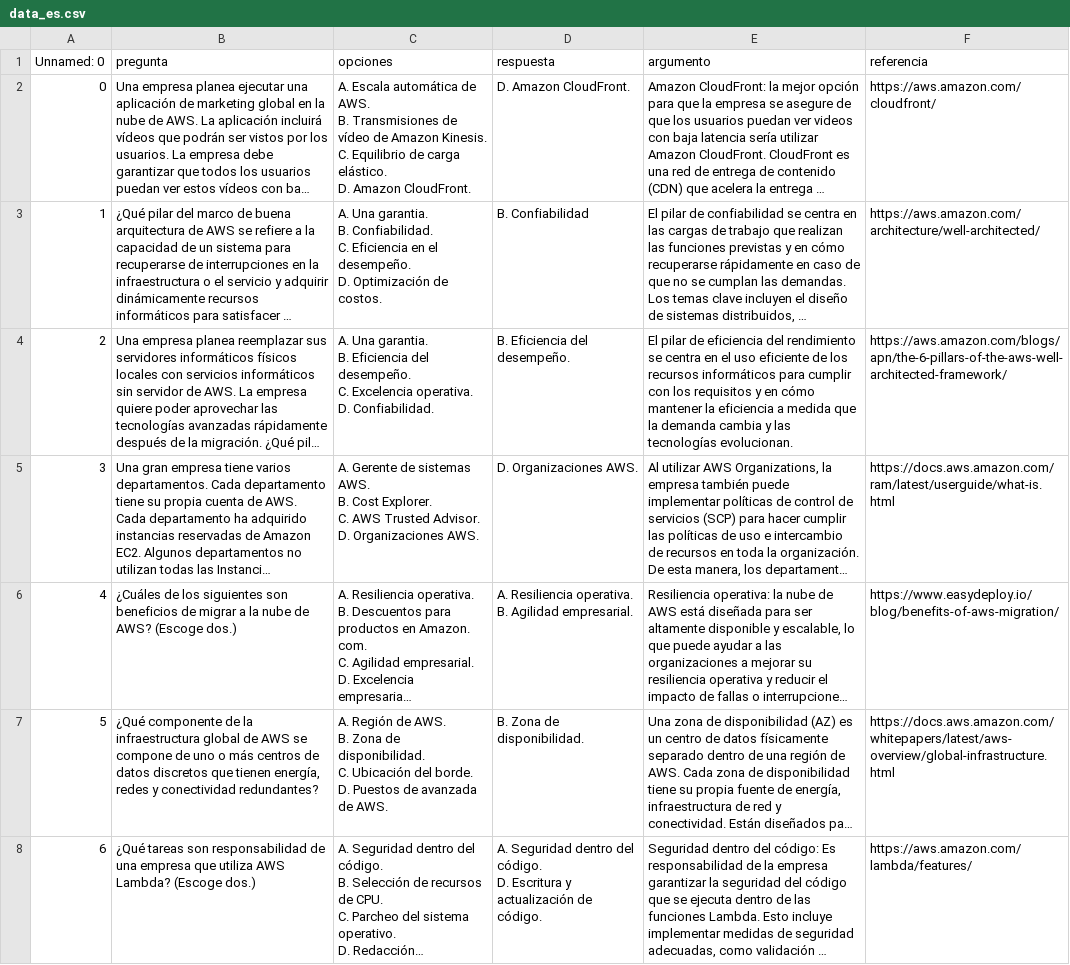
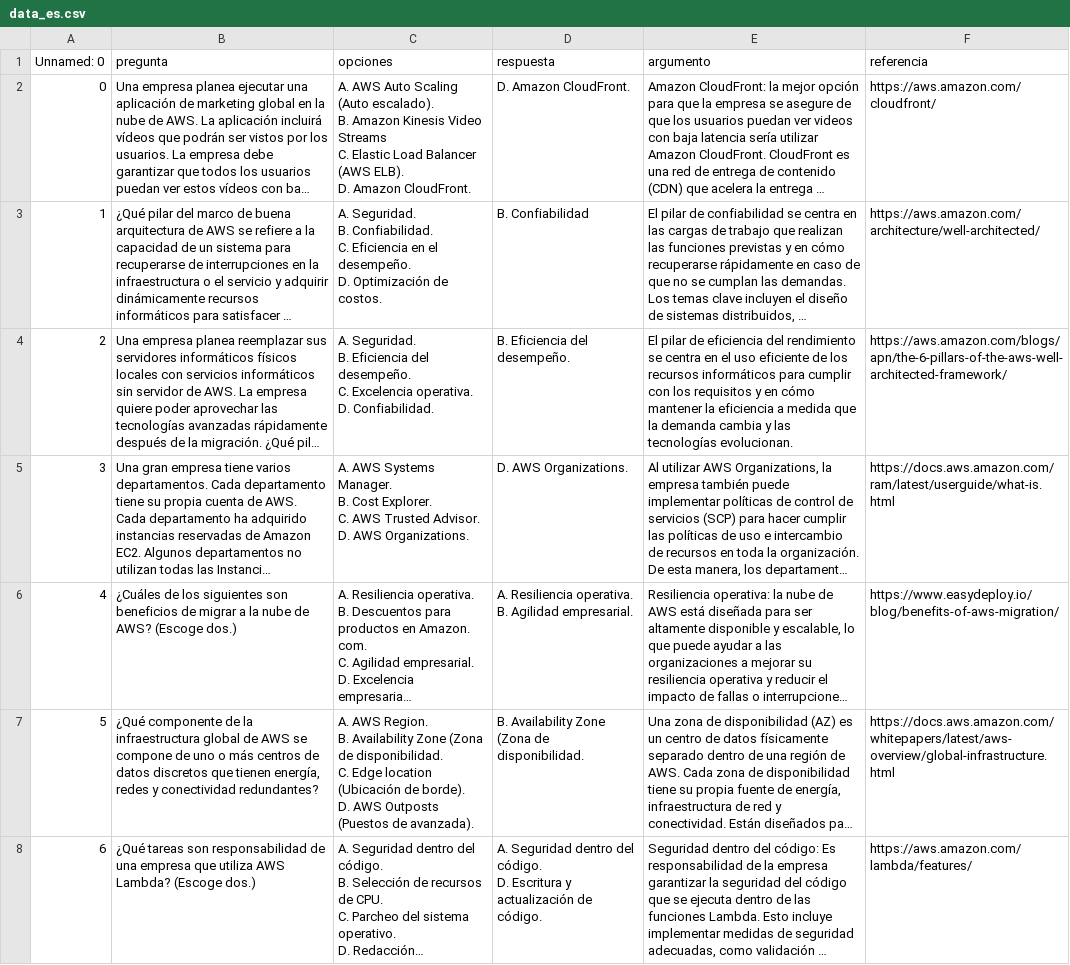
Before and after one commit to AndreiGatoCB/AWS-cloud-practitioner-flashcards, a CSV file: data/data_es.csv, drawn as a sheet; only a part is shown; long unchanged cells end in …; ↵ is a line break in a cell; the diff covers the shown part only; the diff names each change by its address in the sheet, - before the commit and + after, or states it on an @@ line.

```diff
--- a/data/data_es.csv
+++ b/data/data_es.csv
-C2 (opciones): A. Escala automática de AWS. ↵ B. Transmisiones de vídeo de Amazon Kinesis. ↵ C. Equilibrio de carga elástico. ↵ D. Amazon…
+C2 (opciones): A. AWS Auto Scaling (Auto escalado). ↵ B. Amazon Kinesis Video Streams ↵ C. Elastic Load Balancer (AWS ELB). ↵ D. Amazon…
-C3 (opciones): A. Una garantia. ↵ B. Confiabilidad.…
+C3 (opciones): A. Seguridad. ↵ B. Confiabilidad.…
-C4 (opciones): A. Una garantia. ↵ B. Eficiencia…
+C4 (opciones): A. Seguridad. ↵ B. Eficiencia…
-C5 (opciones): A. Gerente de sistemas AWS. ↵ B. Cost Explorer. ↵ C. AWS Trusted Advisor. ↵ D. Organizaciones AWS.
+C5 (opciones): A. AWS Systems Manager. ↵ B. Cost Explorer. ↵ C. AWS Trusted Advisor. ↵ D. AWS Organizations.
-D5 (respuesta): D. Organizaciones AWS.
+D5 (respuesta): D. AWS Organizations.
-C7 (opciones): A. Región de AWS. ↵ B. Zona de disponibilidad. ↵ C. Ubicación del borde. ↵ D. Puestos de avanzada de AWS.
+C7 (opciones): A. AWS Region. ↵ B. Availability Zone (Zona de disponibilidad. ↵ C. Edge location (Ubicación de borde). ↵ D. AWS Outposts (Puestos de avanzada).
-D7 (respuesta): B. Zona de disponibilidad.
+D7 (respuesta): B. Availability Zone (Zona de disponibilidad.
```
Also changed, not shown: 3 removed rows and 146 edited cells elsewhere in this file.
